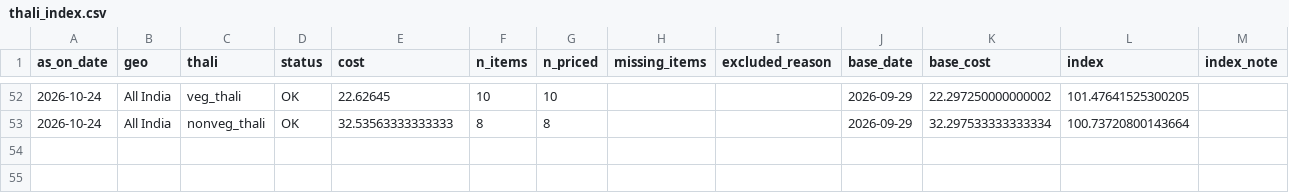
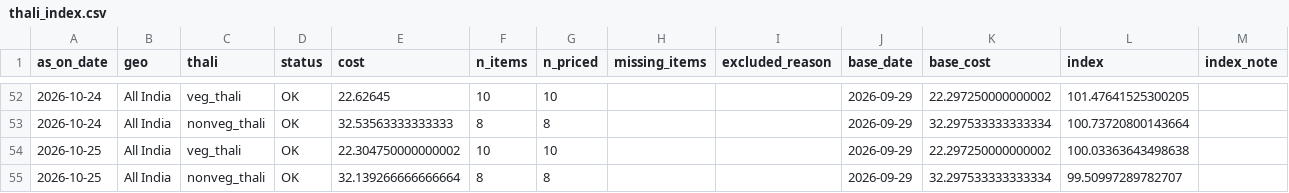
Before and after one commit to shreyasinha1502/thali-flation-index, a CSV file: data/processed/index/thali_index.csv, drawn as a sheet; only a part is shown, gaps mark what is left out; the diff names each change by its address in the sheet, - before the commit and + after, or states it on an @@ line.

```diff
--- a/data/processed/index/thali_index.csv
+++ b/data/processed/index/thali_index.csv
+row 54: 2026-10-25 | All India | veg_thali | OK | 22.304750000000002 | 10 | 10 |  |  | 2026-09-29 | 22.297250000000002 | 100.03363643498638
+row 55: 2026-10-25 | All India | nonveg_thali | OK | 32.139266666666664 | 8 | 8 |  |  | 2026-09-29 | 32.297533333333334 | 99.50997289782707
```
Also changed, not shown: data/processed/index/components.csv, data/processed/index/dq_panel.csv, 5 other files.
